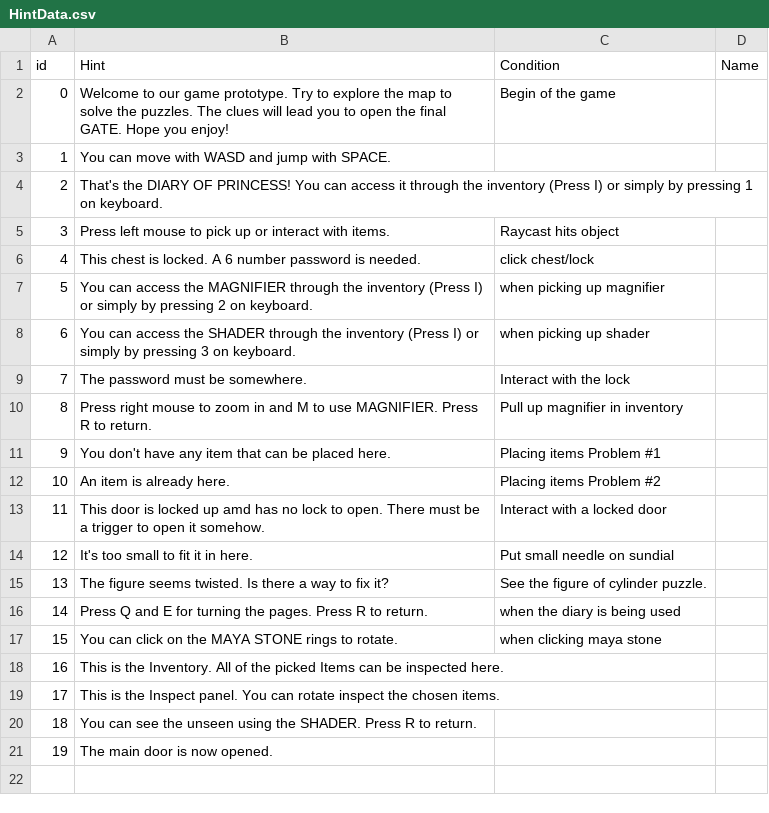
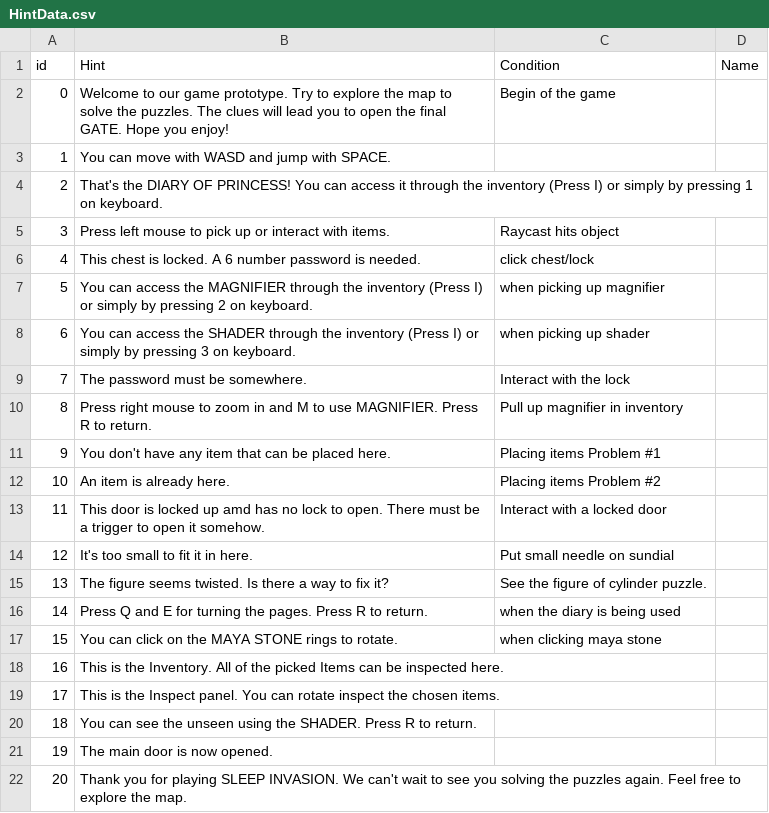
Before and after one commit to SadraMoghadam/SleepInvasion, a CSV file: SleepInvasion/Assets/Resources/Data/HintData.csv, drawn as a sheet.

```diff
--- a/SleepInvasion/Assets/Resources/Data/HintData.csv
+++ b/SleepInvasion/Assets/Resources/Data/HintData.csv
@@ -21 +21,2 @@ id,Hint,Condition,Name
 19,The main door is now opened.,,
+20,Thank you for playing SLEEP INVASION. We can't wait to see you solving the puzzles again. Feel free to explore the map.,,
```
Also changed, not shown: 20 other files.
